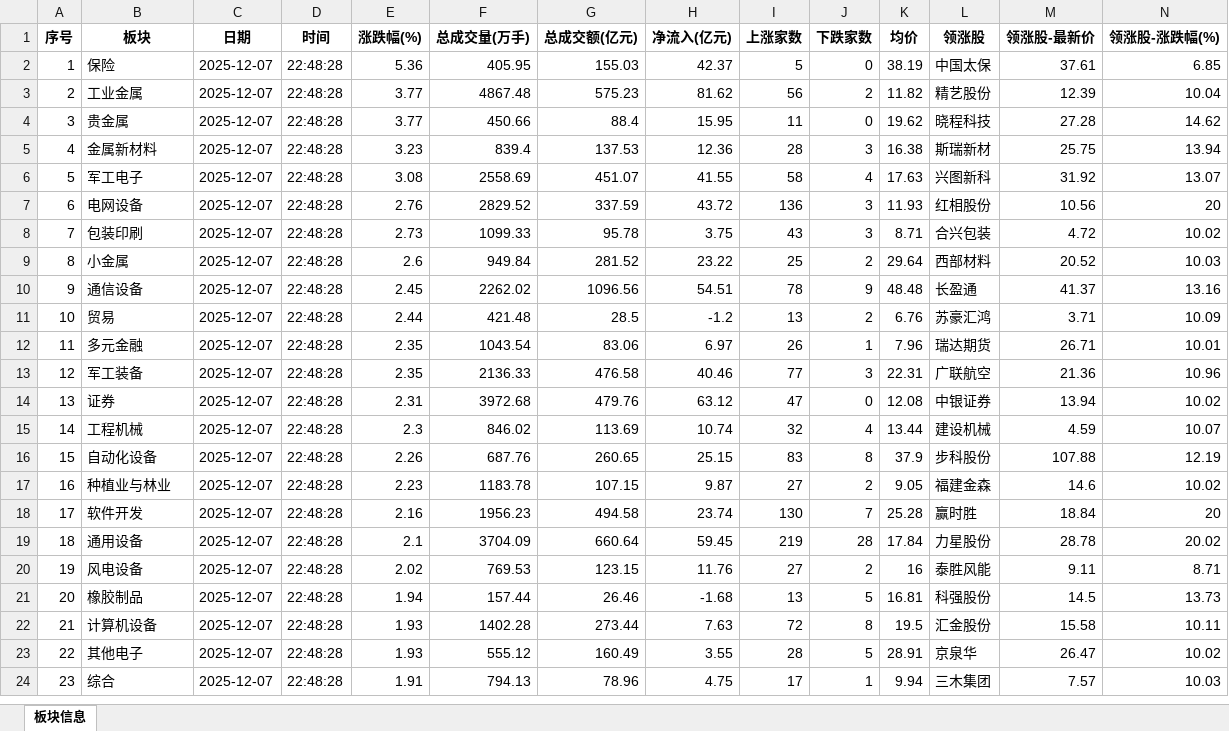
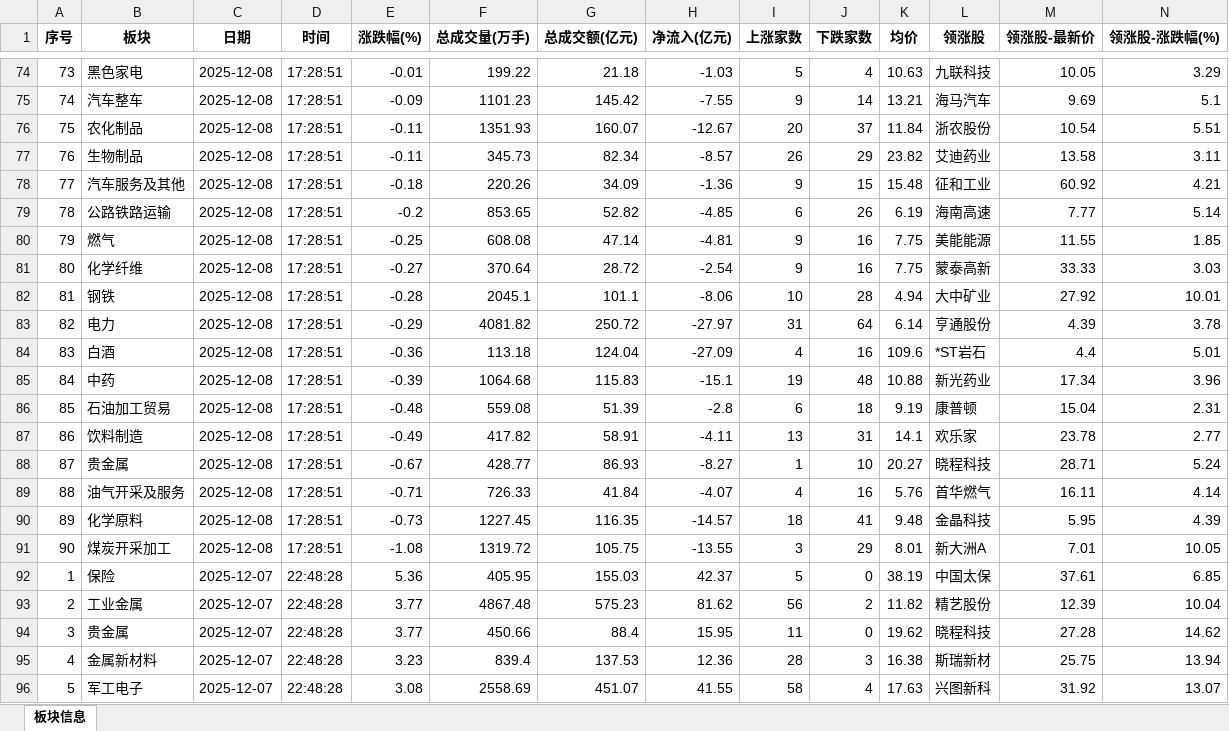
Before and after one commit to flyingCloudRain/trading-review, an Excel workbook: data/板块信息历史.xlsx, sheet 板块信息, drawn as a sheet; only a part is shown, gaps mark what is left out; the shorter side is filled out with more unchanged rows; values as stored, in another font and other column widths than the file's, no borders; the diff covers the shown part only; the diff names each change by its address in the sheet, - before the commit and + after, or states it on an @@ line.

```diff
--- a/data/板块信息历史.xlsx (sheet 板块信息)
+++ b/data/板块信息历史.xlsx (sheet 板块信息)
+row 74: 73 | 黑色家电 | 2025-12-08 | 17:28:51 | -0.01 | 199.22 | 21.18 | -1.03 | 5 | 4 | 10.63 | 九联科技 | 10.05 | 3.29
+row 75: 74 | 汽车整车 | 2025-12-08 | 17:28:51 | -0.09 | 1101.23 | 145.42 | -7.55 | 9 | 14 | 13.21 | 海马汽车 | 9.69 | 5.1
+row 76: 75 | 农化制品 | 2025-12-08 | 17:28:51 | -0.11 | 1351.93 | 160.07 | -12.67 | 20 | 37 | 11.84 | 浙农股份 | 10.54 | 5.51
+row 77: 76 | 生物制品 | 2025-12-08 | 17:28:51 | -0.11 | 345.73 | 82.34 | -8.57 | 26 | 29 | 23.82 | 艾迪药业 | 13.58 | 3.11
+row 78: 77 | 汽车服务及其他 | 2025-12-08 | 17:28:51 | -0.18 | 220.26 | 34.09 | -1.36 | 9 | 15 | 15.48 | 征和工业 | 60.92 | 4.21
+row 79: 78 | 公路铁路运输 | 2025-12-08 | 17:28:51 | -0.2 | 853.65 | 52.82 | -4.85 | 6 | 26 | 6.19 | 海南高速 | 7.77 | 5.14
+row 80: 79 | 燃气 | 2025-12-08 | 17:28:51 | -0.25 | 608.08 | 47.14 | -4.81 | 9 | 16 | 7.75 | 美能能源 | 11.55 | 1.85
+row 81: 80 | 化学纤维 | 2025-12-08 | 17:28:51 | -0.27 | 370.64 | 28.72 | -2.54 | 9 | 16 | 7.75 | 蒙泰高新 | 33.33 | 3.03
+row 82: 81 | 钢铁 | 2025-12-08 | 17:28:51 | -0.28 | 2045.1 | 101.1 | -8.06 | 10 | 28 | 4.94 | 大中矿业 | 27.92 | 10.01
+row 83: 82 | 电力 | 2025-12-08 | 17:28:51 | -0.29 | 4081.82 | 250.72 | -27.97 | 31 | 64 | 6.14 | 亨通股份 | 4.39 | 3.78
+row 84: 83 | 白酒 | 2025-12-08 | 17:28:51 | -0.36 | 113.18 | 124.04 | -27.09 | 4 | 16 | 109.6 | *ST岩石 | 4.4 | 5.01
+row 85: 84 | 中药 | 2025-12-08 | 17:28:51 | -0.39 | 1064.68 | 115.83 | -15.1 | 19 | 48 | 10.88 | 新光药业 | 17.34 | 3.96
+row 86: 85 | 石油加工贸易 | 2025-12-08 | 17:28:51 | -0.48 | 559.08 | 51.39 | -2.8 | 6 | 18 | 9.19 | 康普顿 | 15.04 | 2.31
+row 87: 86 | 饮料制造 | 2025-12-08 | 17:28:51 | -0.49 | 417.82 | 58.91 | -4.11 | 13 | 31 | 14.1 | 欢乐家 | 23.78 | 2.77
+row 88: 87 | 贵金属 | 2025-12-08 | 17:28:51 | -0.67 | 428.77 | 86.93 | -8.27 | 1 | 10 | 20.27 | 晓程科技 | 28.71 | 5.24
+row 89: 88 | 油气开采及服务 | 2025-12-08 | 17:28:51 | -0.71 | 726.33 | 41.84 | -4.07 | 4 | 16 | 5.76 | 首华燃气 | 16.11 | 4.14
+row 90: 89 | 化学原料 | 2025-12-08 | 17:28:51 | -0.73 | 1227.45 | 116.35 | -14.57 | 18 | 41 | 9.48 | 金晶科技 | 5.95 | 4.39
+row 91: 90 | 煤炭开采加工 | 2025-12-08 | 17:28:51 | -1.08 | 1319.72 | 105.75 | -13.55 | 3 | 29 | 8.01 | 新大洲A | 7.01 | 10.05
```
Also changed, not shown: 72 added rows elsewhere in this sheet, 8 other files.
